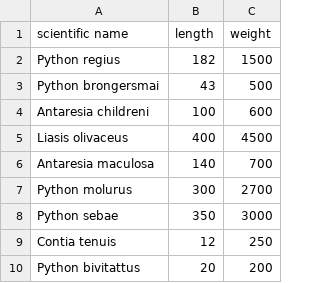
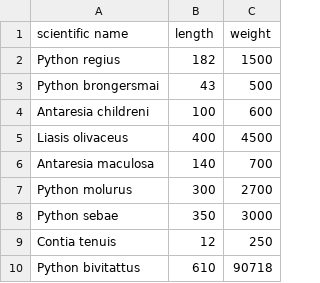
Before and after one commit to fboxwala/intro-git-py-workshop, a CSV file: data/snake_stats.csv, drawn as a sheet.

Commit message:
Changed data from ft,lb to cm,g

```diff
--- a/data/snake_stats.csv
+++ b/data/snake_stats.csv
@@ -9,2 +9,2 @@ Python sebae,350,3000
 Contia tenuis,12,250
-Python bivitattus,20,200
+Python bivitattus,610,90718
```
